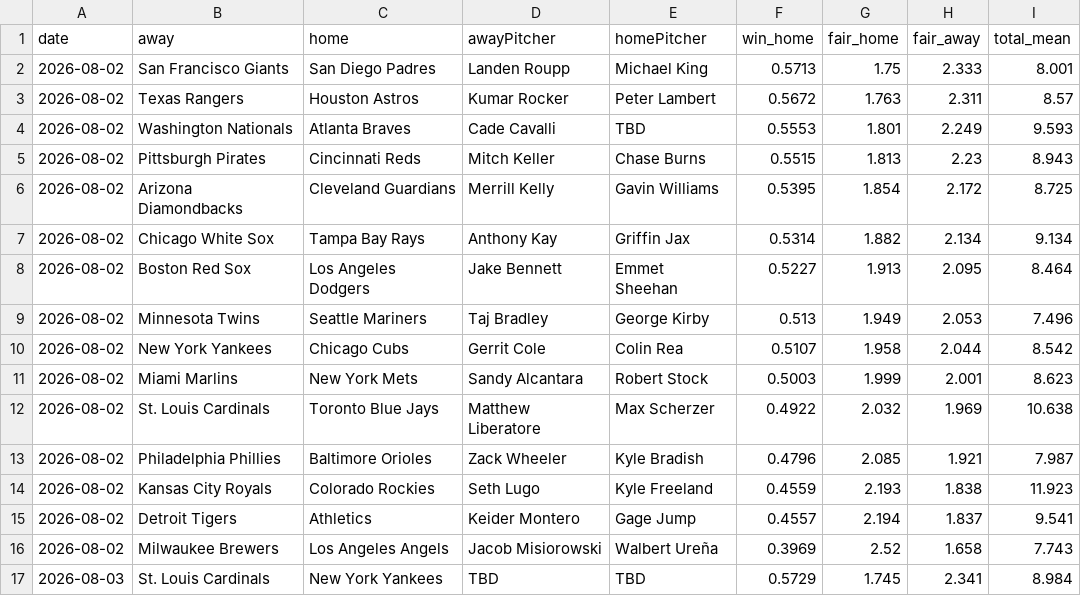
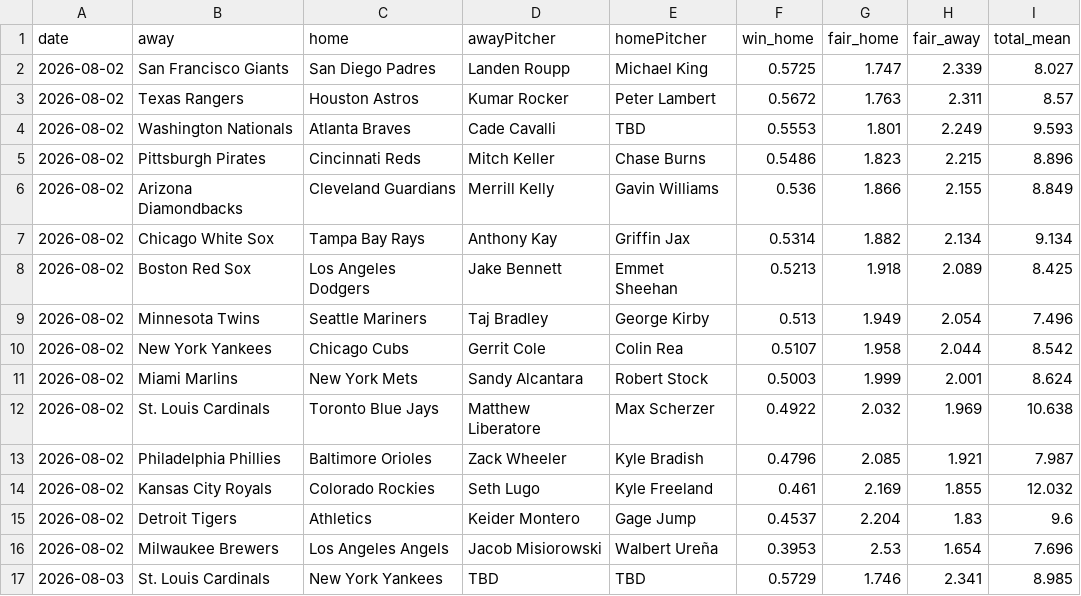
Before and after one commit to DanielTomaro13/MLB-Modelling, a CSV file: reports/predictions.csv, drawn as a sheet; only a part is shown; the diff covers the shown part only.

```diff
--- a/reports/predictions.csv
+++ b/reports/predictions.csv
@@ -1,17 +1,17 @@
 date,away,home,awayPitcher,homePitcher,win_home,fair_home,fair_away,total_mean
-2026-08-02,San Francisco Giants,San Diego Padres,Landen Roupp,Michael King,0.5713,1.75,2.333,8.001
+2026-08-02,San Francisco Giants,San Diego Padres,Landen Roupp,Michael King,0.5725,1.747,2.339,8.027
 2026-08-02,Texas Rangers,Houston Astros,Kumar Rocker,Peter Lambert,0.5672,1.763,2.311,8.57
 2026-08-02,Washington Nationals,Atlanta Braves,Cade Cavalli,TBD,0.5553,1.801,2.249,9.593
-2026-08-02,Pittsburgh Pirates,Cincinnati Reds,Mitch Keller,Chase Burns,0.5515,1.813,2.23,8.943
-2026-08-02,Arizona Diamondbacks,Cleveland Guardians,Merrill Kelly,Gavin Williams,0.5395,1.854,2.172,8.725
+2026-08-02,Pittsburgh Pirates,Cincinnati Reds,Mitch Keller,Chase Burns,0.5486,1.823,2.215,8.896
+2026-08-02,Arizona Diamondbacks,Cleveland Guardians,Merrill Kelly,Gavin Williams,0.536,1.866,2.155,8.849
 2026-08-02,Chicago White Sox,Tampa Bay Rays,Anthony Kay,Griffin Jax,0.5314,1.882,2.134,9.134
-2026-08-02,Boston Red Sox,Los Angeles Dodgers,Jake Bennett,Emmet Sheehan,0.5227,1.913,2.095,8.464
-2026-08-02,Minnesota Twins,Seattle Mariners,Taj Bradley,George Kirby,0.513,1.949,2.053,7.496
+2026-08-02,Boston Red Sox,Los Angeles Dodgers,Jake Bennett,Emmet Sheehan,0.5213,1.918,2.089,8.425
+2026-08-02,Minnesota Twins,Seattle Mariners,Taj Bradley,George Kirby,0.513,1.949,2.054,7.496
 2026-08-02,New York Yankees,Chicago Cubs,Gerrit Cole,Colin Rea,0.5107,1.958,2.044,8.542
-2026-08-02,Miami Marlins,New York Mets,Sandy Alcantara,Robert Stock,0.5003,1.999,2.001,8.623
+2026-08-02,Miami Marlins,New York Mets,Sandy Alcantara,Robert Stock,0.5003,1.999,2.001,8.624
 2026-08-02,St. Louis Cardinals,Toronto Blue Jays,Matthew Liberatore,Max Scherzer,0.4922,2.032,1.969,10.638
 2026-08-02,Philadelphia Phillies,Baltimore Orioles,Zack Wheeler,Kyle Bradish,0.4796,2.085,1.921,7.987
-2026-08-02,Kansas City Royals,Colorado Rockies,Seth Lugo,Kyle Freeland,0.4559,2.193,1.838,11.923
-2026-08-02,Detroit Tigers,Athletics,Keider Montero,Gage Jump,0.4557,2.194,1.837,9.541
-2026-08-02,Milwaukee Brewers,Los Angeles Angels,Jacob Misiorowski,Walbert Ureña,0.3969,2.52,1.658,7.743
-2026-08-03,St. Louis Cardinals,New York Yankees,TBD,TBD,0.5729,1.745,2.341,8.984
+2026-08-02,Kansas City Royals,Colorado Rockies,Seth Lugo,Kyle Freeland,0.461,2.169,1.855,12.032
+2026-08-02,Detroit Tigers,Athletics,Keider Montero,Gage Jump,0.4537,2.204,1.83,9.6
+2026-08-02,Milwaukee Brewers,Los Angeles Angels,Jacob Misiorowski,Walbert Ureña,0.3953,2.53,1.654,7.696
+2026-08-03,St. Louis Cardinals,New York Yankees,TBD,TBD,0.5729,1.746,2.341,8.985
```
Also changed, not shown: 75 edited cells elsewhere in this file, 6 other files.
